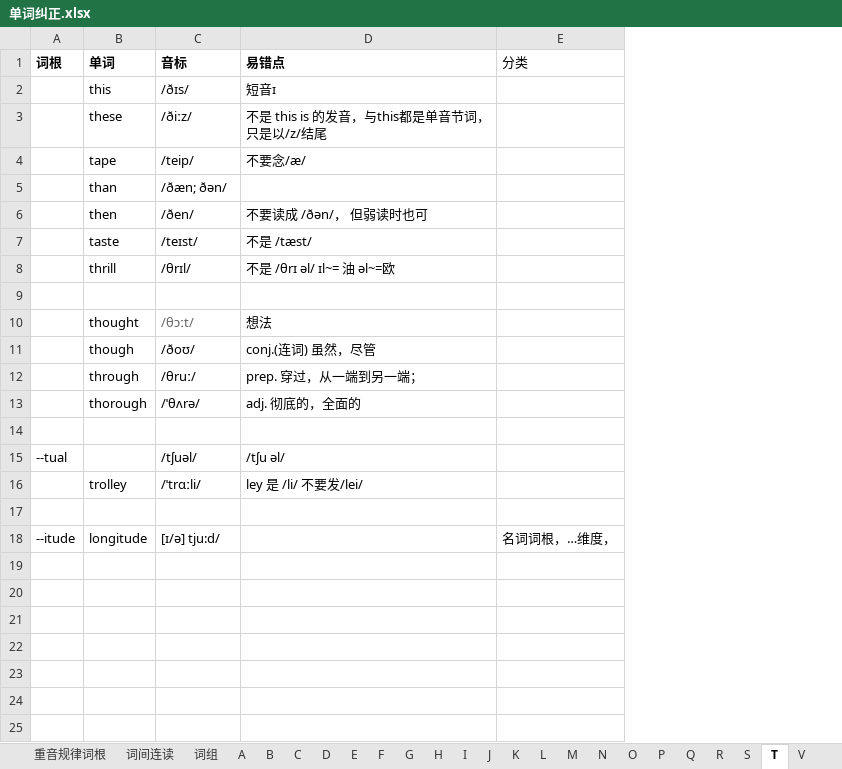
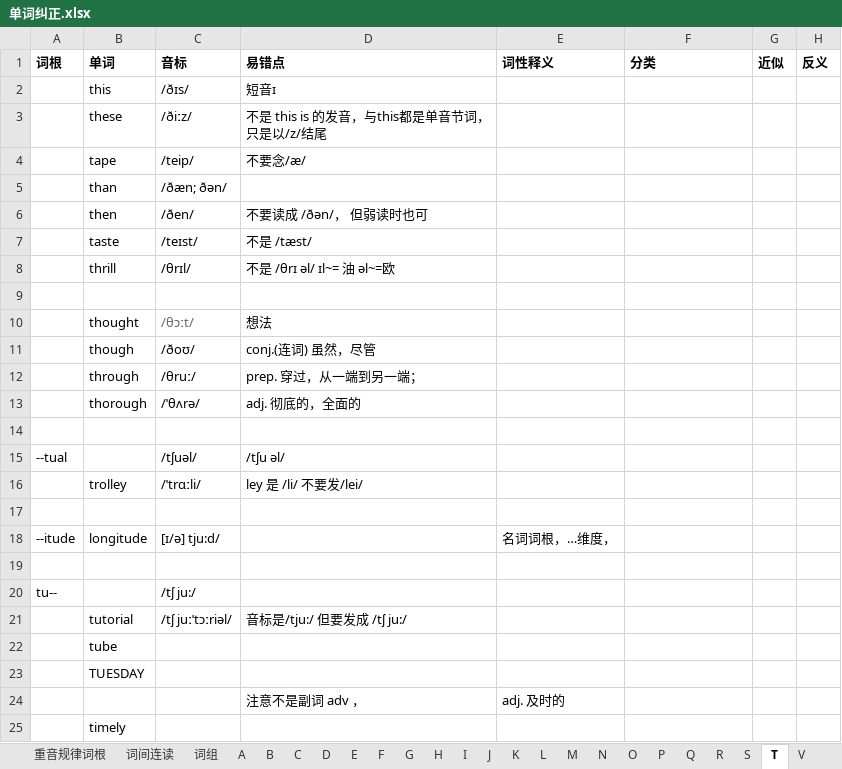
Before and after one commit to RichieRuanGH/EnglishSummary, an Excel workbook: 单词纠正.xlsx, sheet T, drawn as a sheet; values as stored, in another font and other column widths than the file's, no borders; addresses are those after the commit; the diff names each change by its address in the sheet, - before the commit and + after, or states it on an @@ line.

```diff
--- a/单词纠正.xlsx (sheet T)
+++ b/单词纠正.xlsx (sheet T)
+column E (词性释义), row 18: 名词词根，…维度，
+column G (近似), empty
+column H (反义), empty
-F1 bold: off
+F1 bold: on
-F18 (分类): 名词词根，…维度，
+F18 (分类): (empty)
+row 19: (empty)
+row 20: tu-- |  | /tʃ ju:/
+row 21:  | tutorial | /tʃ juːˈtɔːriəl/ | 音标是/tju:/ 但要发成 /tʃ ju:/
+row 22:  | tube
+row 23:  | TUESDAY
+row 24:  |  |  | 注意不是副词 adv ， | adj. 及时的
+row 25:  | timely
```
Also changed, not shown: sheet 重音规律词根, sheet C, sheet D, sheet M, sheet R, sheet P, 10 more sheets, other sheet tabs, PTE RS_WFD.xlsx, Part1-volcabulary.xlsx, 2 other files.
